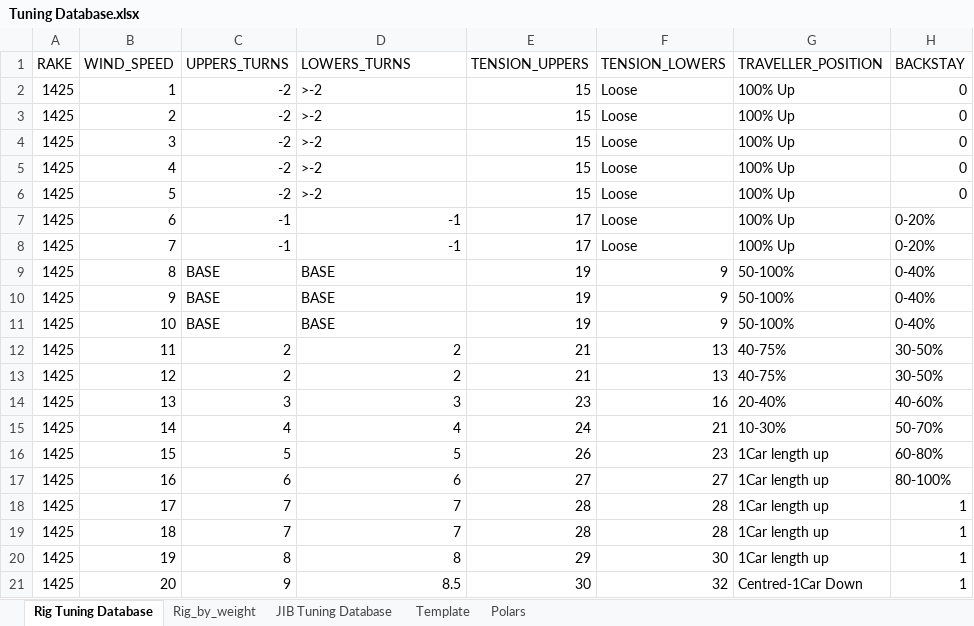
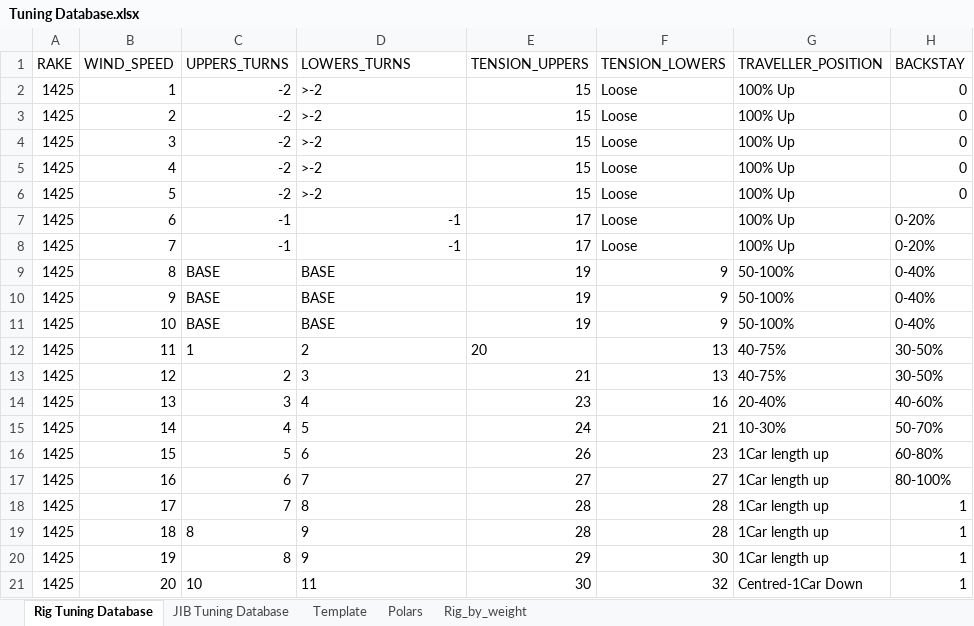
Before and after one commit to jack-rockett/J70_Tuning_Guide, an Excel workbook: Tuning Database.xlsx, sheet Rig Tuning Database, drawn as a sheet; values as stored, in another font and other column widths than the file's, no borders; the diff names each change by its address in the sheet, - before the commit and + after, or states it on an @@ line.

```diff
--- a/Tuning Database.xlsx (sheet Rig Tuning Database)
+++ b/Tuning Database.xlsx (sheet Rig Tuning Database)
@@ sheet tab order changed: Rig Tuning Database | JIB Tuning Database | Template | Polars | Rig_by_weight @@
-C12 (UPPERS_TURNS): 2
+C12 (UPPERS_TURNS): 1
-D12 alignment: right
+D12 alignment: left
-E12 (TENSION_UPPERS): 21
+E12 (TENSION_UPPERS): 20
-D13 (LOWERS_TURNS): 2
+D13 (LOWERS_TURNS): 3
-D14 (LOWERS_TURNS): 3
+D14 (LOWERS_TURNS): 4
-D15 (LOWERS_TURNS): 4
+D15 (LOWERS_TURNS): 5
-D16 (LOWERS_TURNS): 5
+D16 (LOWERS_TURNS): 6
-D17 (LOWERS_TURNS): 6
+D17 (LOWERS_TURNS): 7
-D18 (LOWERS_TURNS): 7
+D18 (LOWERS_TURNS): 8
-C19 (UPPERS_TURNS): 7
+C19 (UPPERS_TURNS): 8
-D19 (LOWERS_TURNS): 7
+D19 (LOWERS_TURNS): 9
-D20 (LOWERS_TURNS): 8
+D20 (LOWERS_TURNS): 9
-C21 (UPPERS_TURNS): 9
+C21 (UPPERS_TURNS): 10
-D21 (LOWERS_TURNS): 8.5
+D21 (LOWERS_TURNS): 11
```
Also changed, not shown: sheet JIB Tuning Database, charts or pictures, 1 other file.
